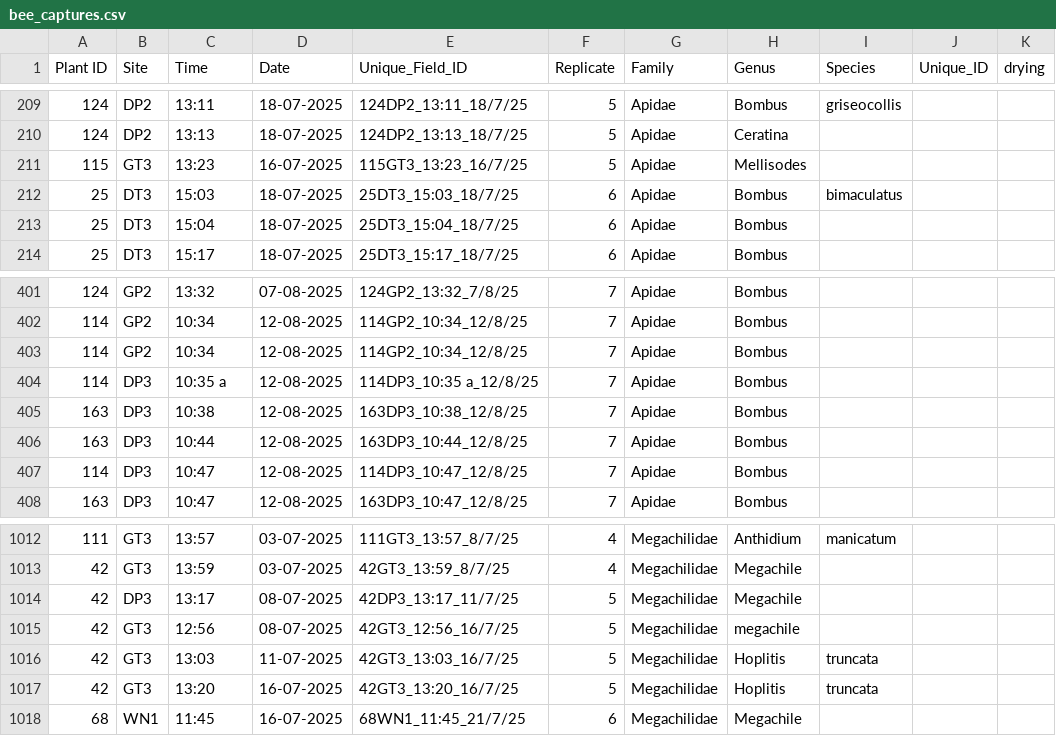
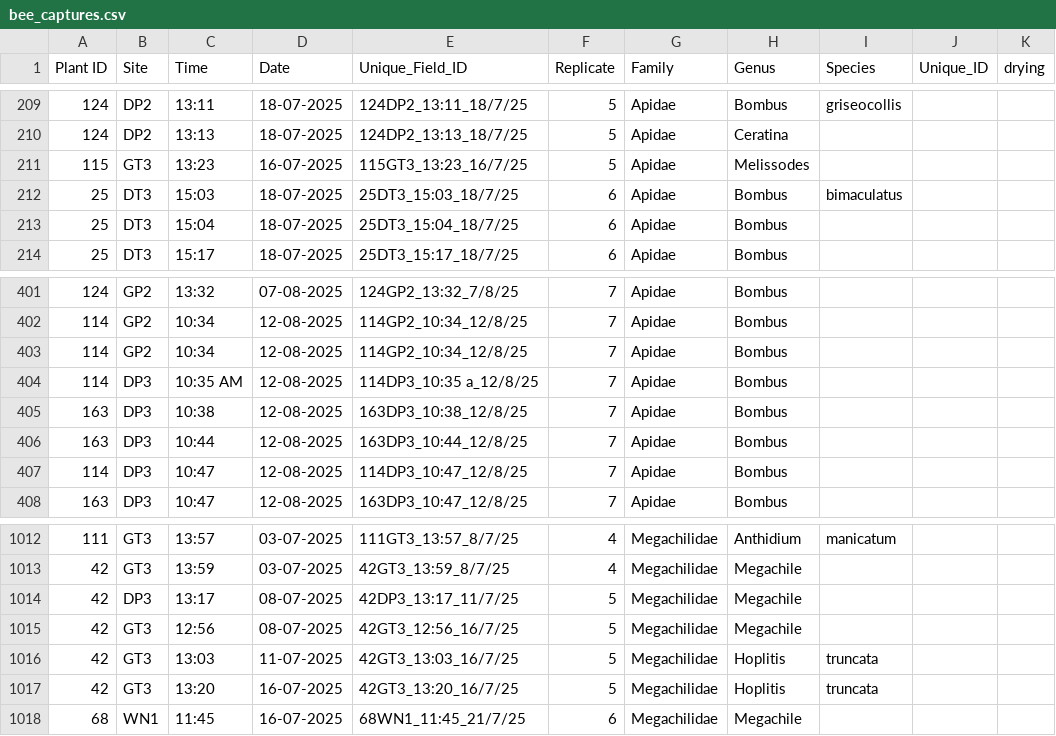
Before and after one commit to Audrey-netizen/turbpe, a CSV file: spreadsheets/bee_captures.csv, drawn as a sheet; only a part is shown, gaps mark what is left out; the diff covers the shown part only; the diff names each change by its address in the sheet, - before the commit and + after, or states it on an @@ line.

```diff
--- a/spreadsheets/bee_captures.csv
+++ b/spreadsheets/bee_captures.csv
-H211 (Genus): Mellisodes
+H211 (Genus): Melissodes
-C404 (Time): 10:35 a
+C404 (Time): 10:35 AM
-H1015 (Genus): megachile
+H1015 (Genus): Megachile
```
Also changed, not shown: 35 edited cells elsewhere in this file, spreadsheets/Plant_ID_list.csv, spreadsheets/sem_prepared_data.csv, 4 other files.
